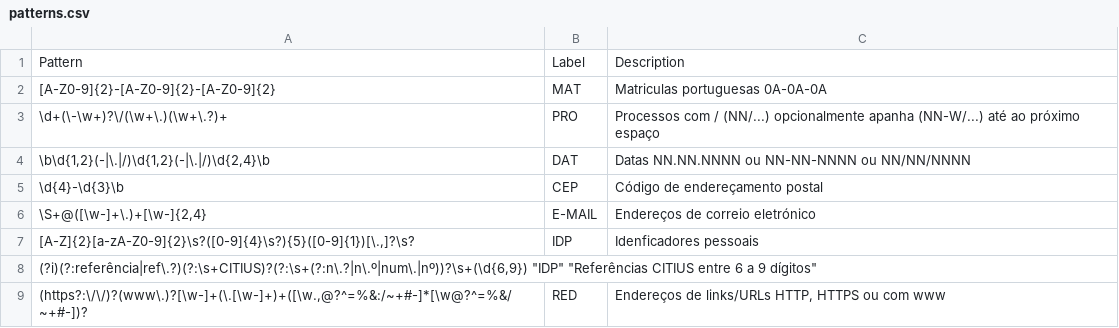
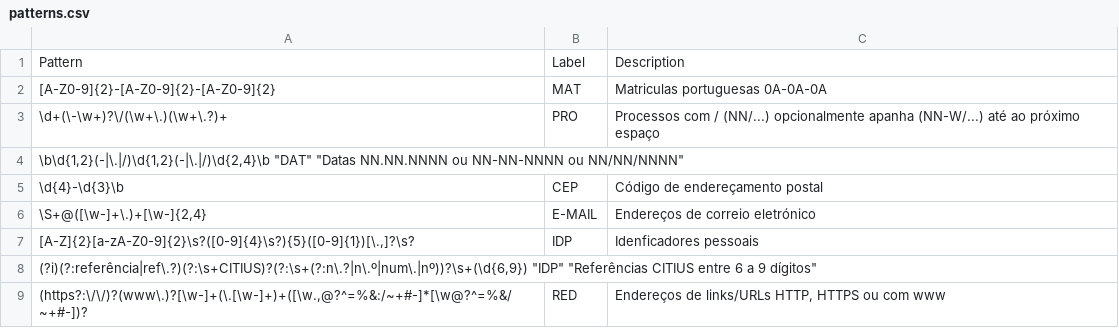
Before and after one commit to stjiris/anonimizador, a CSV file: src/regex/patterns.csv, drawn as a sheet; removed rows and columns are numbered as before the commit, all else as after; the diff names each change by its address in the sheet, - before the commit and + after, or states it on an @@ line.

```diff
--- a/src/regex/patterns.csv
+++ b/src/regex/patterns.csv
-row 4: \b\d{1,2}(-|\.|/)\d{1,2}(-|\.|/)\d{2,4}\b | DAT | Datas NN.NN.NNNN ou NN-NN-NNNN ou NN/NN/NNNN
+row 4: \b\d{1,2}(-|\.|/)\d{1,2}(-|\.|/)\d{2,4}\b "DAT" "Datas NN.NN.NNNN ou NN-NN-NNNN ou NN/NN/NNNN"
```
Also changed, not shown: 15 other files.
